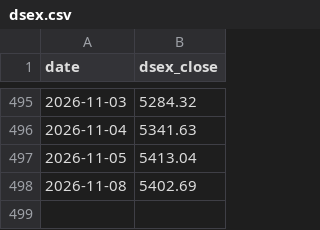
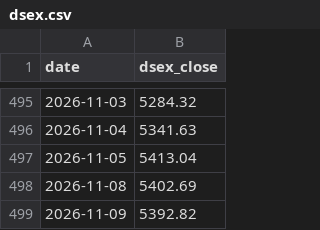
Before and after one commit to asikstock/dse-scaner, a CSV file: docs/data/dsex.csv, drawn as a sheet; only a part is shown, gaps mark what is left out.

```diff
--- a/docs/data/dsex.csv
+++ b/docs/data/dsex.csv
@@ -498 +498,2 @@ date,dsex_close
 2026-11-08,5402.69
+2026-11-09,5392.82
```
Also changed, not shown: 1 other file.
